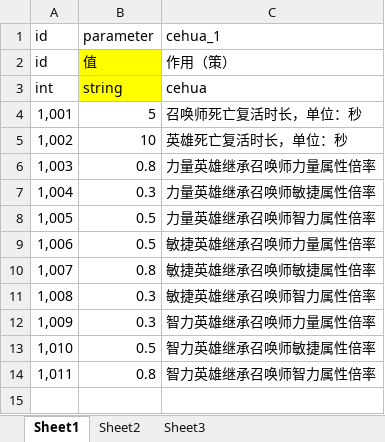
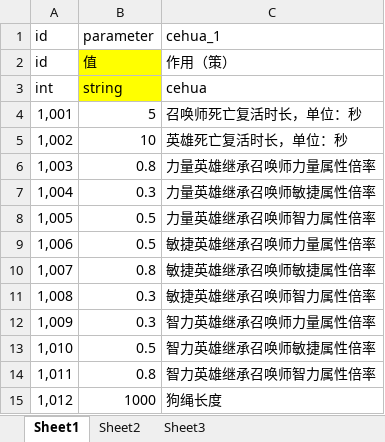
Before and after one commit to saylon147/y3_maps, an Excel workbook: war3/maps/EntryMap/script/y3-helper/plugin/tools/config/global.xlsx, sheet Sheet1, drawn as a sheet; values as stored, in another font and other column widths than the file's, no borders; the diff names each change by its address in the sheet, - before the commit and + after, or states it on an @@ line.

Commit message:
增加狗绳配置

```diff
--- a/war3/maps/EntryMap/script/y3-helper/plugin/tools/config/global.xlsx (sheet Sheet1)
+++ b/war3/maps/EntryMap/script/y3-helper/plugin/tools/config/global.xlsx (sheet Sheet1)
+row 15: 1,012 | 1000 | 狗绳长度
```
